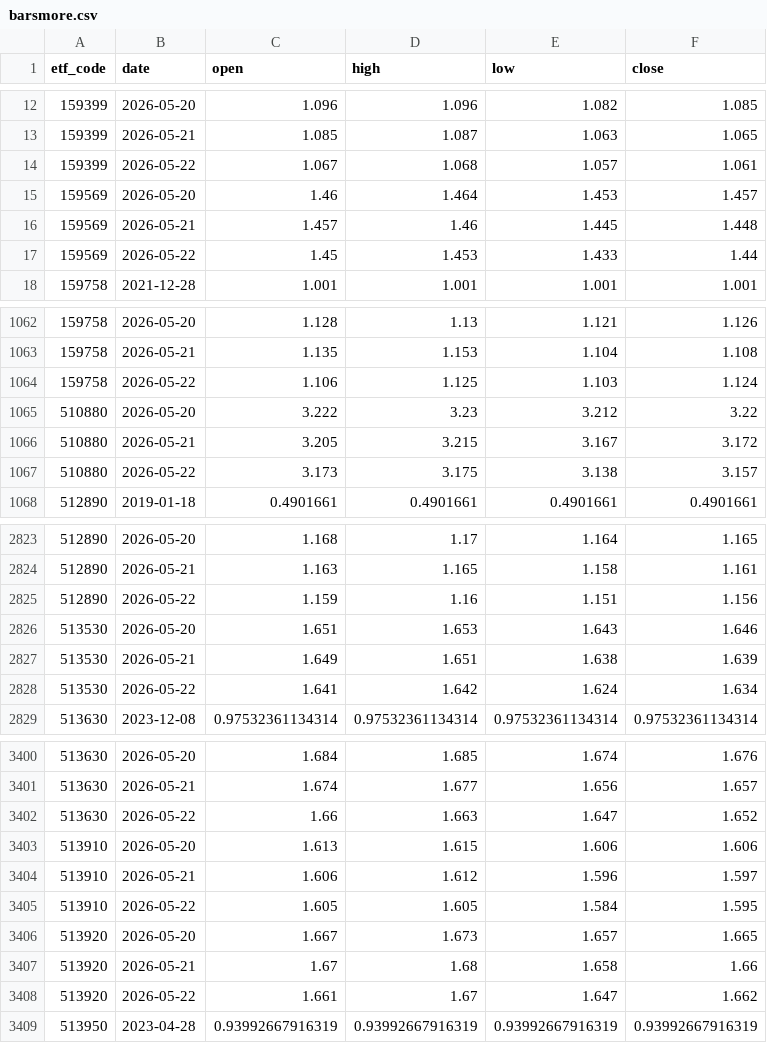
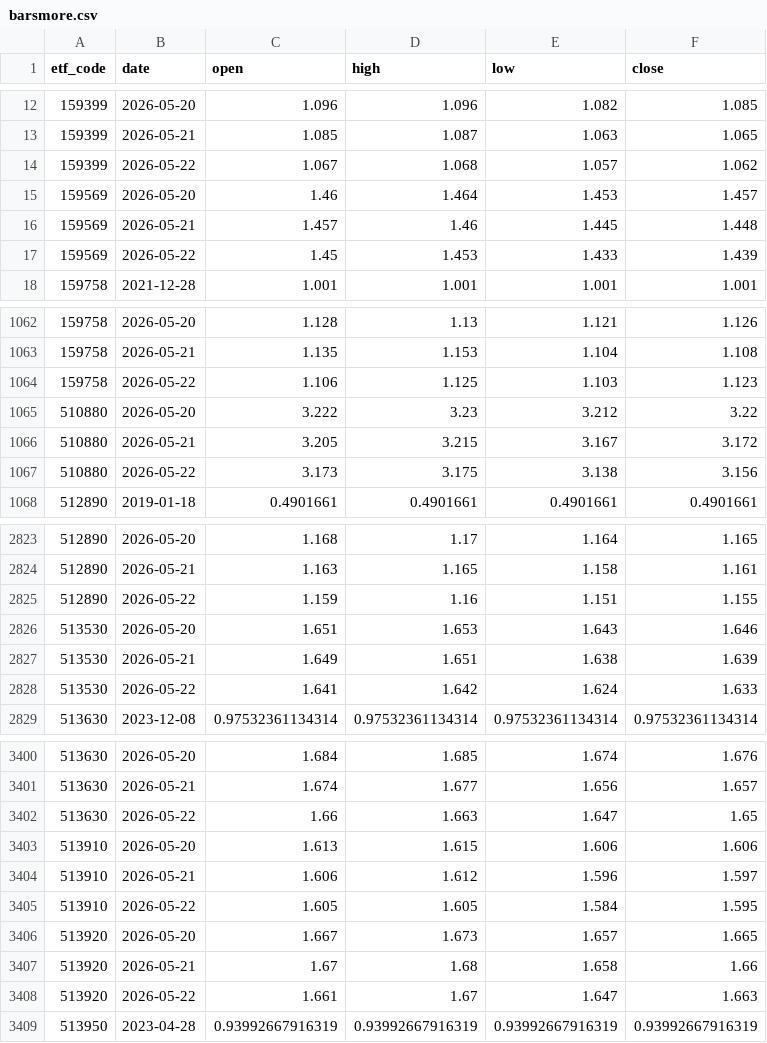
Before and after one commit to shirleynju80-max/NewHL, a CSV file: public/data/barsmore.csv, drawn as a sheet; only a part is shown, gaps mark what is left out; the diff covers the shown part only.

```diff
--- a/public/data/barsmore.csv
+++ b/public/data/barsmore.csv
@@ -13,6 +13,6 @@ etf_code,date,open,high,low,close
 159399,2026-05-21,1.085,1.087,1.063,1.065
-159399,2026-05-22,1.067,1.068,1.057,1.061
+159399,2026-05-22,1.067,1.068,1.057,1.062
 159569,2026-05-20,1.46,1.464,1.453,1.457
 159569,2026-05-21,1.457,1.46,1.445,1.448
-159569,2026-05-22,1.45,1.453,1.433,1.44
+159569,2026-05-22,1.45,1.453,1.433,1.439
 159758,2021-12-28,1.001,1.001,1.001,1.001
@@ -1063,6 +1063,6 @@ etf_code,date,open,high,low,close
 159758,2026-05-21,1.135,1.153,1.104,1.108
-159758,2026-05-22,1.106,1.125,1.103,1.124
+159758,2026-05-22,1.106,1.125,1.103,1.123
 510880,2026-05-20,3.222,3.23,3.212,3.22
 510880,2026-05-21,3.205,3.215,3.167,3.172
-510880,2026-05-22,3.173,3.175,3.138,3.157
+510880,2026-05-22,3.173,3.175,3.138,3.156
 512890,2019-01-18,0.4901661,0.4901661,0.4901661,0.4901661
@@ -2824,6 +2824,6 @@ etf_code,date,open,high,low,close
 512890,2026-05-21,1.163,1.165,1.158,1.161
-512890,2026-05-22,1.159,1.16,1.151,1.156
+512890,2026-05-22,1.159,1.16,1.151,1.155
 513530,2026-05-20,1.651,1.653,1.643,1.646
 513530,2026-05-21,1.649,1.651,1.638,1.639
-513530,2026-05-22,1.641,1.642,1.624,1.634
+513530,2026-05-22,1.641,1.642,1.624,1.633
 513630,2023-12-08,0.97532361134314,0.97532361134314,0.97532361134314,0.97532361134314
@@ -3401,3 +3401,3 @@ etf_code,date,open,high,low,close
 513630,2026-05-21,1.674,1.677,1.656,1.657
-513630,2026-05-22,1.66,1.663,1.647,1.652
+513630,2026-05-22,1.66,1.663,1.647,1.65
 513910,2026-05-20,1.613,1.615,1.606,1.606
@@ -3407,3 +3407,3 @@ etf_code,date,open,high,low,close
 513920,2026-05-21,1.67,1.68,1.658,1.66
-513920,2026-05-22,1.661,1.67,1.647,1.662
+513920,2026-05-22,1.661,1.67,1.647,1.663
 513950,2023-04-28,0.93992667916319,0.93992667916319,0.93992667916319,0.93992667916319
```
Also changed, not shown: 13 edited cells elsewhere in this file.
